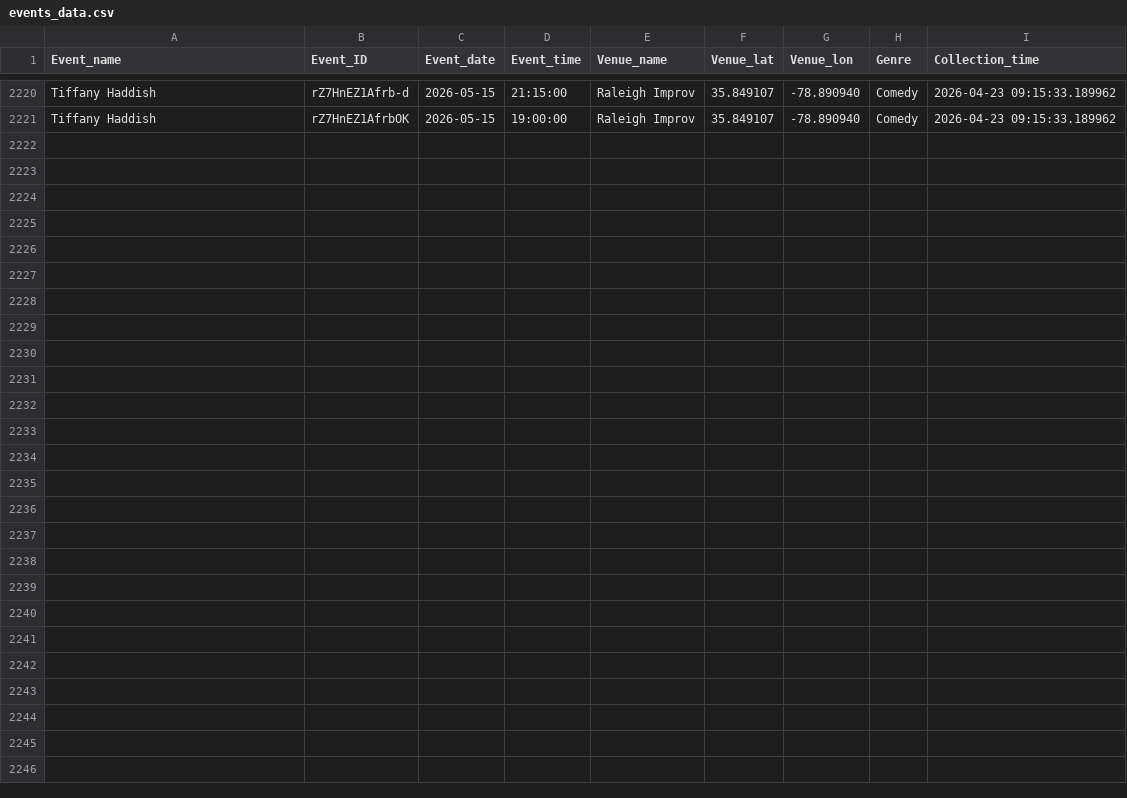
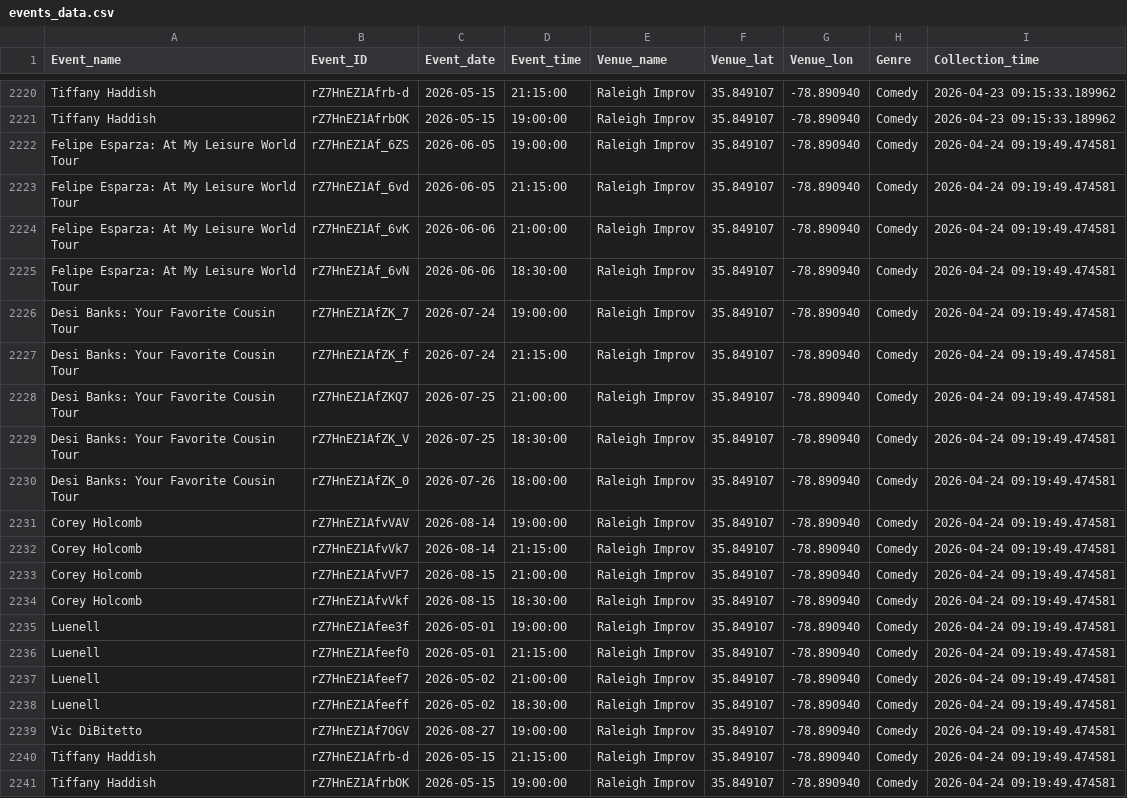
Before and after one commit to lewilliam888/Should-I-Go, a CSV file: data/events_data.csv, drawn as a sheet; only a part is shown, gaps mark what is left out; the diff names each change by its address in the sheet, - before the commit and + after, or states it on an @@ line.

```diff
--- a/data/events_data.csv
+++ b/data/events_data.csv
+row 2222: Felipe Esparza: At My Leisure World Tour | rZ7HnEZ1Af_6ZS | 2026-06-05 | 19:00:00 | Raleigh Improv | 35.849107 | -78.890940 | Comedy | 2026-04-24 09:19:49.474581
+row 2223: Felipe Esparza: At My Leisure World Tour | rZ7HnEZ1Af_6vd | 2026-06-05 | 21:15:00 | Raleigh Improv | 35.849107 | -78.890940 | Comedy | 2026-04-24 09:19:49.474581
+row 2224: Felipe Esparza: At My Leisure World Tour | rZ7HnEZ1Af_6vK | 2026-06-06 | 21:00:00 | Raleigh Improv | 35.849107 | -78.890940 | Comedy | 2026-04-24 09:19:49.474581
+row 2225: Felipe Esparza: At My Leisure World Tour | rZ7HnEZ1Af_6vN | 2026-06-06 | 18:30:00 | Raleigh Improv | 35.849107 | -78.890940 | Comedy | 2026-04-24 09:19:49.474581
+row 2226: Desi Banks: Your Favorite Cousin Tour | rZ7HnEZ1AfZK_7 | 2026-07-24 | 19:00:00 | Raleigh Improv | 35.849107 | -78.890940 | Comedy | 2026-04-24 09:19:49.474581
+row 2227: Desi Banks: Your Favorite Cousin Tour | rZ7HnEZ1AfZK_f | 2026-07-24 | 21:15:00 | Raleigh Improv | 35.849107 | -78.890940 | Comedy | 2026-04-24 09:19:49.474581
+row 2228: Desi Banks: Your Favorite Cousin Tour | rZ7HnEZ1AfZKQ7 | 2026-07-25 | 21:00:00 | Raleigh Improv | 35.849107 | -78.890940 | Comedy | 2026-04-24 09:19:49.474581
+row 2229: Desi Banks: Your Favorite Cousin Tour | rZ7HnEZ1AfZK_V | 2026-07-25 | 18:30:00 | Raleigh Improv | 35.849107 | -78.890940 | Comedy | 2026-04-24 09:19:49.474581
+row 2230: Desi Banks: Your Favorite Cousin Tour | rZ7HnEZ1AfZK_0 | 2026-07-26 | 18:00:00 | Raleigh Improv | 35.849107 | -78.890940 | Comedy | 2026-04-24 09:19:49.474581
+row 2231: Corey Holcomb | rZ7HnEZ1AfvVAV | 2026-08-14 | 19:00:00 | Raleigh Improv | 35.849107 | -78.890940 | Comedy | 2026-04-24 09:19:49.474581
+row 2232: Corey Holcomb | rZ7HnEZ1AfvVk7 | 2026-08-14 | 21:15:00 | Raleigh Improv | 35.849107 | -78.890940 | Comedy | 2026-04-24 09:19:49.474581
+row 2233: Corey Holcomb | rZ7HnEZ1AfvVF7 | 2026-08-15 | 21:00:00 | Raleigh Improv | 35.849107 | -78.890940 | Comedy | 2026-04-24 09:19:49.474581
+row 2234: Corey Holcomb | rZ7HnEZ1AfvVkf | 2026-08-15 | 18:30:00 | Raleigh Improv | 35.849107 | -78.890940 | Comedy | 2026-04-24 09:19:49.474581
+row 2235: Luenell | rZ7HnEZ1Afee3f | 2026-05-01 | 19:00:00 | Raleigh Improv | 35.849107 | -78.890940 | Comedy | 2026-04-24 09:19:49.474581
+row 2236: Luenell | rZ7HnEZ1Afeef0 | 2026-05-01 | 21:15:00 | Raleigh Improv | 35.849107 | -78.890940 | Comedy | 2026-04-24 09:19:49.474581
+row 2237: Luenell | rZ7HnEZ1Afeef7 | 2026-05-02 | 21:00:00 | Raleigh Improv | 35.849107 | -78.890940 | Comedy | 2026-04-24 09:19:49.474581
+row 2238: Luenell | rZ7HnEZ1Afeeff | 2026-05-02 | 18:30:00 | Raleigh Improv | 35.849107 | -78.890940 | Comedy | 2026-04-24 09:19:49.474581
+row 2239: Vic DiBitetto | rZ7HnEZ1Af7OGV | 2026-08-27 | 19:00:00 | Raleigh Improv | 35.849107 | -78.890940 | Comedy | 2026-04-24 09:19:49.474581
+row 2240: Tiffany Haddish | rZ7HnEZ1Afrb-d | 2026-05-15 | 21:15:00 | Raleigh Improv | 35.849107 | -78.890940 | Comedy | 2026-04-24 09:19:49.474581
+row 2241: Tiffany Haddish | rZ7HnEZ1AfrbOK | 2026-05-15 | 19:00:00 | Raleigh Improv | 35.849107 | -78.890940 | Comedy | 2026-04-24 09:19:49.474581
```
